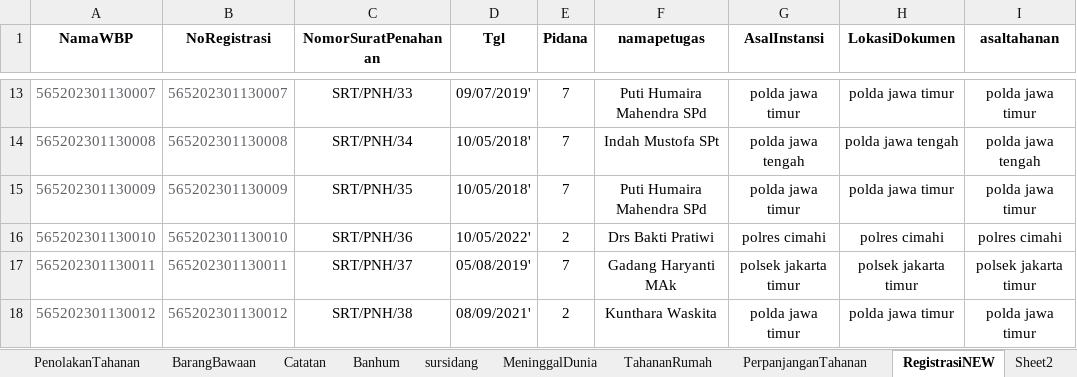
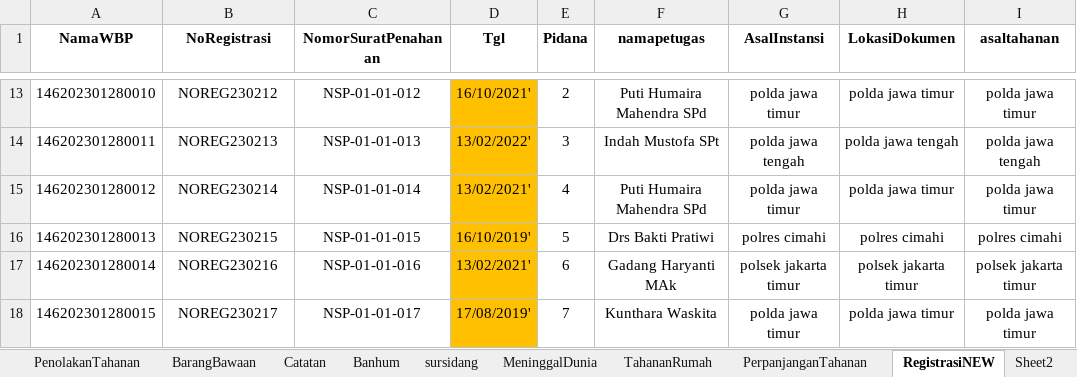
Before and after one commit to ecahyono/Automationpython, an Excel workbook: Filexel/Registrasi.xlsx, sheet RegistrasiNEW, drawn as a sheet; only a part is shown, gaps mark what is left out; values as stored, in another font and other column widths than the file's, no borders; the diff covers the shown part only; the diff names each change by its address in the sheet, - before the commit and + after, or states it on an @@ line.

```diff
--- a/Filexel/Registrasi.xlsx (sheet RegistrasiNEW)
+++ b/Filexel/Registrasi.xlsx (sheet RegistrasiNEW)
-A13 (NamaWBP): 565202301130007
+A13 (NamaWBP): 146202301280010
-A13:B18 text colour: #606266
+A13:B18 text colour: black
-B13 (NoRegistrasi): 565202301130007
+B13 (NoRegistrasi): NOREG230212
-C13 (NomorSuratPenahanan): SRT/PNH/33
+C13 (NomorSuratPenahanan): NSP-01-01-012
-D13:D18 fill: none
+D13:D18 fill: #FFC000
-D13 (Tgl): 09/07/2019'
+D13 (Tgl): 16/10/2021'
-E13 (Pidana): 7
+E13 (Pidana): 2
-A14 (NamaWBP): 565202301130008
+A14 (NamaWBP): 146202301280011
-B14 (NoRegistrasi): 565202301130008
+B14 (NoRegistrasi): NOREG230213
-C14 (NomorSuratPenahanan): SRT/PNH/34
+C14 (NomorSuratPenahanan): NSP-01-01-013
-D14 (Tgl): 10/05/2018'
+D14 (Tgl): 13/02/2022'
-E14 (Pidana): 7
+E14 (Pidana): 3
-A15 (NamaWBP): 565202301130009
+A15 (NamaWBP): 146202301280012
-B15 (NoRegistrasi): 565202301130009
+B15 (NoRegistrasi): NOREG230214
-C15 (NomorSuratPenahanan): SRT/PNH/35
+C15 (NomorSuratPenahanan): NSP-01-01-014
-D15 (Tgl): 10/05/2018'
+D15 (Tgl): 13/02/2021'
-E15 (Pidana): 7
+E15 (Pidana): 4
-A16 (NamaWBP): 565202301130010
+A16 (NamaWBP): 146202301280013
-B16 (NoRegistrasi): 565202301130010
+B16 (NoRegistrasi): NOREG230215
-C16 (NomorSuratPenahanan): SRT/PNH/36
+C16 (NomorSuratPenahanan): NSP-01-01-015
-D16 (Tgl): 10/05/2022'
+D16 (Tgl): 16/10/2019'
-E16 (Pidana): 2
+E16 (Pidana): 5
-A17 (NamaWBP): 565202301130011
+A17 (NamaWBP): 146202301280014
-B17 (NoRegistrasi): 565202301130011
+B17 (NoRegistrasi): NOREG230216
-C17 (NomorSuratPenahanan): SRT/PNH/37
+C17 (NomorSuratPenahanan): NSP-01-01-016
-D17 (Tgl): 05/08/2019'
+D17 (Tgl): 13/02/2021'
-E17 (Pidana): 7
+E17 (Pidana): 6
-A18 (NamaWBP): 565202301130012
+A18 (NamaWBP): 146202301280015
-B18 (NoRegistrasi): 565202301130012
+B18 (NoRegistrasi): NOREG230217
-C18 (NomorSuratPenahanan): SRT/PNH/38
+C18 (NomorSuratPenahanan): NSP-01-01-017
-D18 (Tgl): 08/09/2021'
+D18 (Tgl): 17/08/2019'
-E18 (Pidana): 2
+E18 (Pidana): 7
```
Also changed, not shown: 3 removed rows, 150 edited cells and cell formats elsewhere in this sheet, 7 other files.
